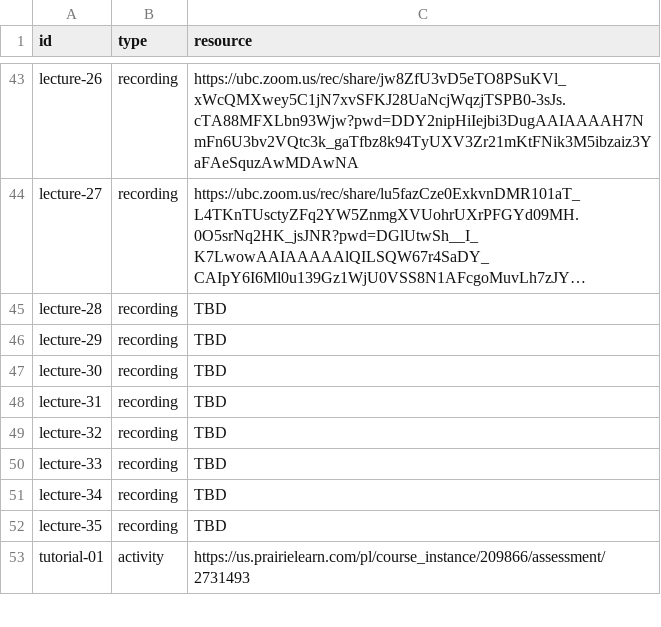
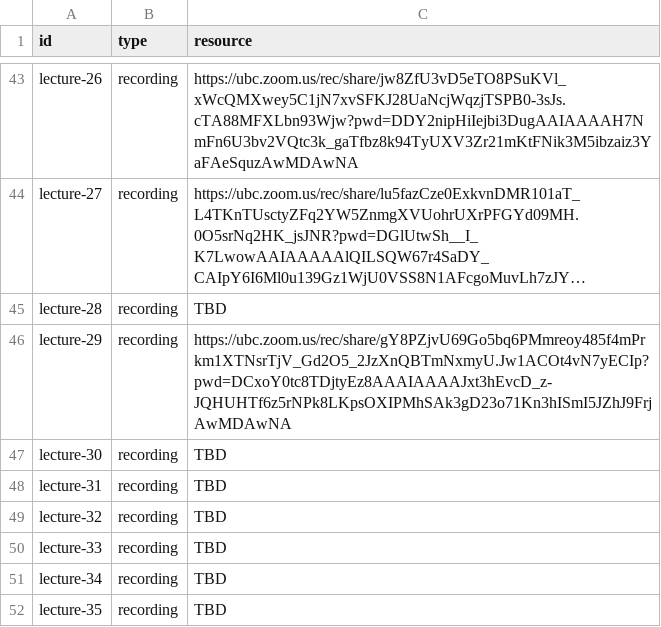
Before and after one commit to UBC-CS/dsci220, a CSV file: data/additional-resources.csv, drawn as a sheet; only a part is shown, gaps mark what is left out; the shorter side is filled out with more unchanged rows; long unchanged cells end in …; the diff names each change by its address in the sheet, - before the commit and + after, or states it on an @@ line.

```diff
--- a/data/additional-resources.csv
+++ b/data/additional-resources.csv
-C46 (resource): TBD
+C46 (resource): https://ubc.zoom.us/rec/share/gY8PZjvU69Go5bq6PMmreoy485f4mPrkm1XTNsrTjV_Gd2O5_2JzXnQBTmNxmyU.Jw1ACOt4vN7yECIp?pwd=DCxoY0tc8TDjtyEz8AAAIAAAAJxt3hEvcD_z-JQHUHTf6z5rNPk8LKpsOXIPMhSAk3gD23o71Kn3hISmI5JZhJ9FrjAwMDAwNA
```
